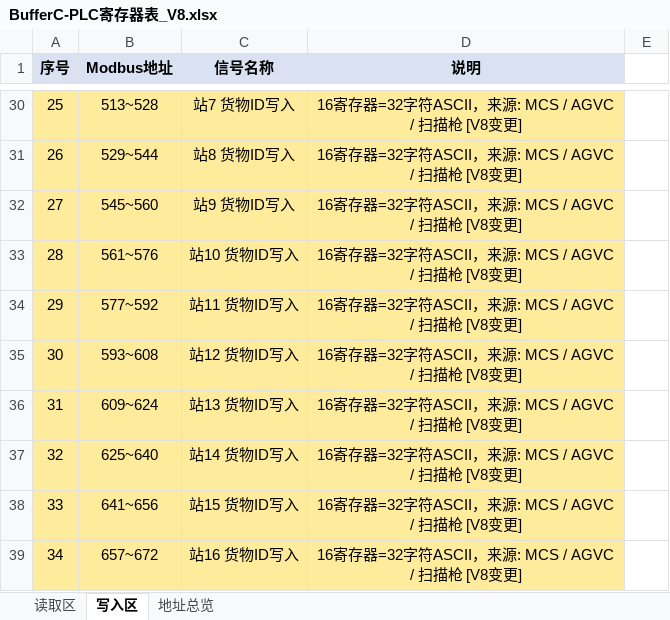
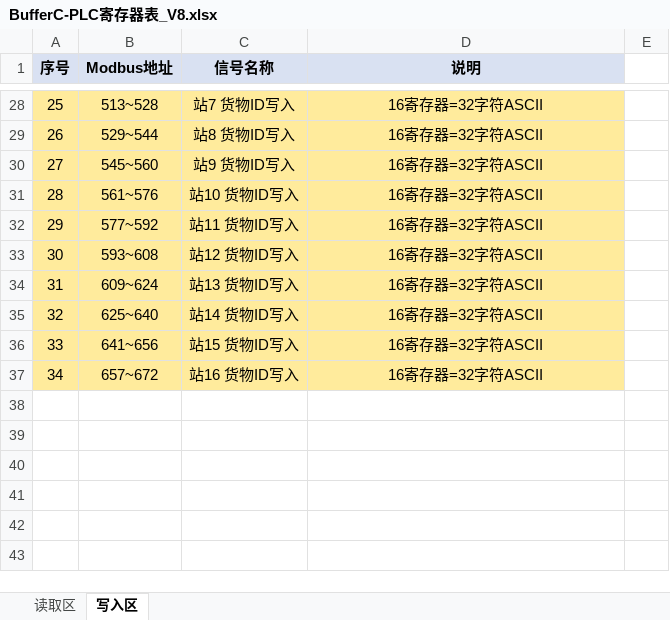
Before and after one commit to storm-ink/B16_BufferC, an Excel workbook: docs/BufferC-PLC寄存器表_V8.xlsx, sheet 写入区, drawn as a sheet; only a part is shown, gaps mark what is left out; values as stored, in another font and other column widths than the file's, no borders; addresses are those after the commit; the diff covers the shown part only; the diff names each change by its address in the sheet, - before the commit and + after, or states it on an @@ line.

Commit message:
feat: 载具事件「数据完整才上报」机制（201/202/203/204 等 ID 完整才报 MCS）
- 主表四列 carrier_confirmed/pending_ceid/pending_at/pending_id：中间态 DB 可见，取走清 carrier_id（新口径）
- 204/201 入货：登记中间态等 ID（AGVC 查询/扫码/前端补填），就绪才带 ID 上报；等待中断撤销+WARN+审计
- 203/202 取走：主表 ID 立即上报 → 清主表 → 命令2 标准清除流程清 PLC（失败 WARN+审计不 9001）；异常取走只日志不上报
- RemoveCarrier 接受状态 3（5/1→3→0 取走路径）；对账仅在该站有 pending 时触发上报；ID 只能经 SetCarrier 写入（快照兜底移除）
- 补填 API GET/POST /api/pending-carrier-events；v2 前端 pending.js：提示条/台账事件待上报列/站口黄闪弹窗/待补数据 tab
- 测试 117/117（21 个适配 + 8 个新增）；phase7 UI 检查 10/10；场景脚本断线重连适配新口径 4/4 PASS

```diff
--- a/docs/BufferC-PLC寄存器表_V8.xlsx (sheet 写入区)
+++ b/docs/BufferC-PLC寄存器表_V8.xlsx (sheet 写入区)
-sheet tab: 地址总览
-D28:D37 (说明): 16寄存器=32字符ASCII，来源: MCS / AGVC / 扫描枪 [V8变更]
+D28:D37 (说明): 16寄存器=32字符ASCII
```
Also changed, not shown: 2 removed rows and 24 edited cells elsewhere in this sheet, sheet 读取区, 33 other files.
